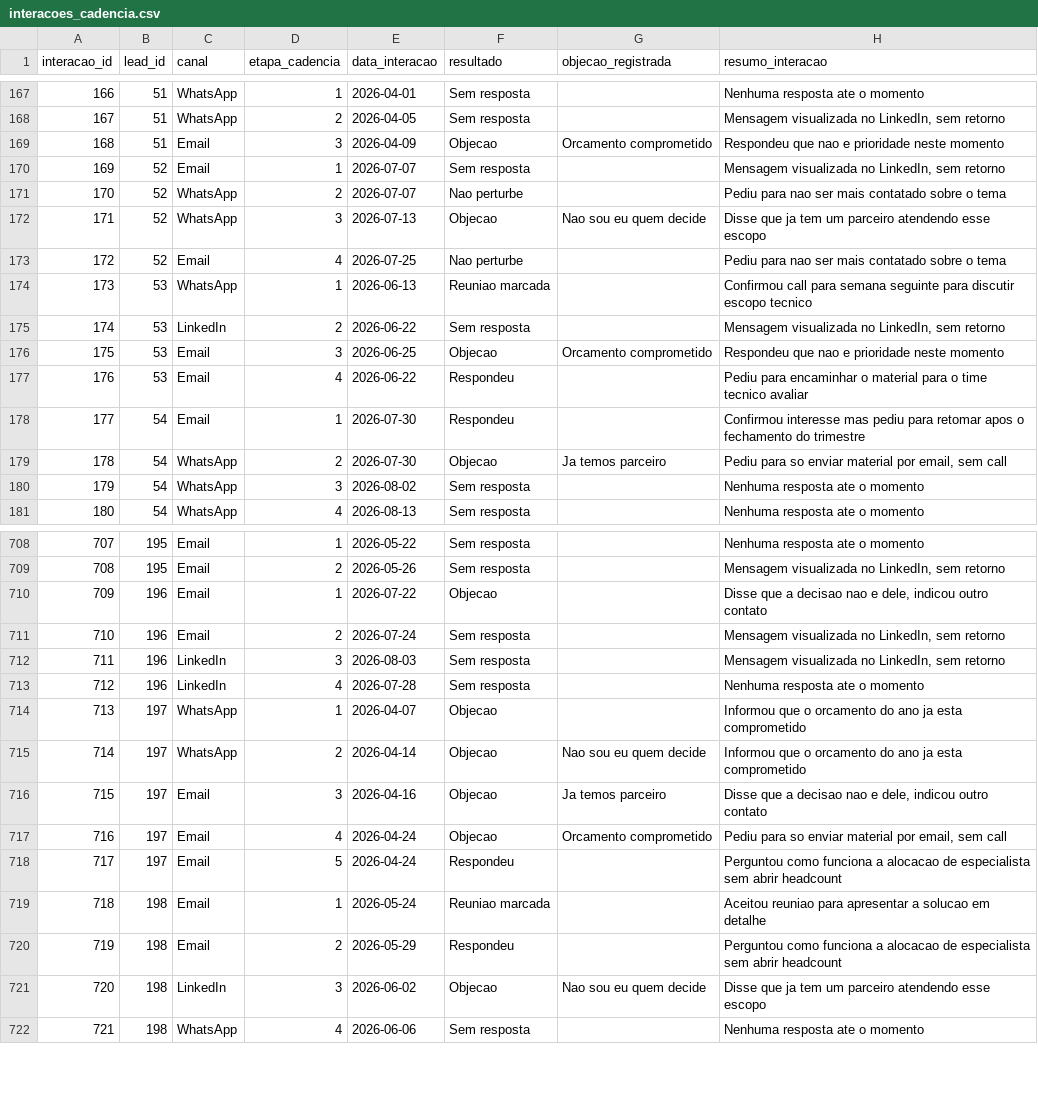
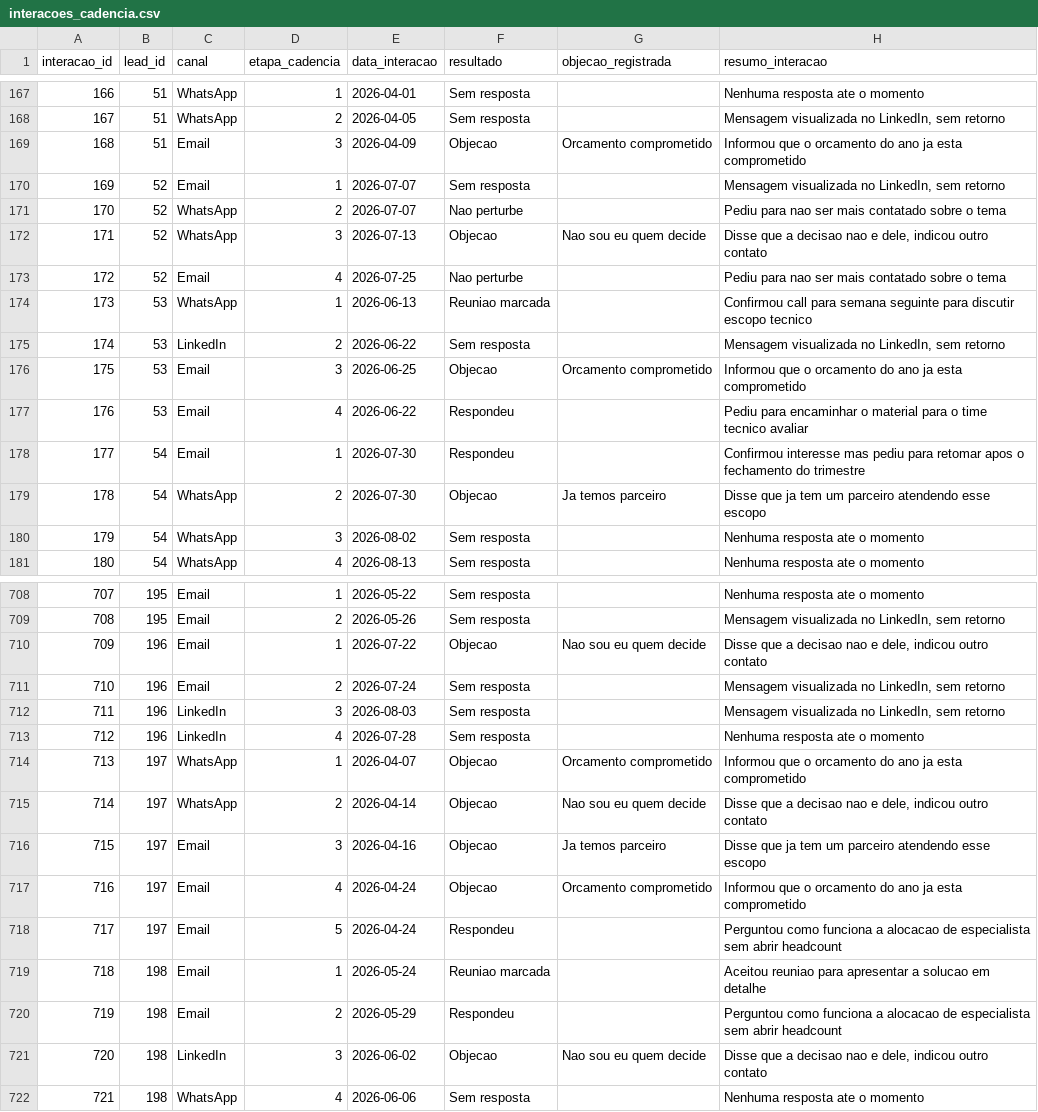
Before and after one commit to GustavoNBastos/prospeccao-ai-assistant, a CSV file: data/interacoes_cadencia.csv, drawn as a sheet; only a part is shown, gaps mark what is left out; the diff covers the shown part only.

Commit message:
fix: coerencia entre objecao e resumo nos dados; roteador e agentes

```diff
--- a/data/interacoes_cadencia.csv
+++ b/data/interacoes_cadencia.csv
@@ -168,6 +168,6 @@ interacao_id,lead_id,canal,etapa_cadencia,data_interacao,resultado,objecao_regis
 167,51,WhatsApp,2,2026-04-05,Sem resposta,,"Mensagem visualizada no LinkedIn, sem retorno"
-168,51,Email,3,2026-04-09,Objecao,Orcamento comprometido,Respondeu que nao e prioridade neste momento
+168,51,Email,3,2026-04-09,Objecao,Orcamento comprometido,Informou que o orcamento do ano ja esta comprometido
 169,52,Email,1,2026-07-07,Sem resposta,,"Mensagem visualizada no LinkedIn, sem retorno"
 170,52,WhatsApp,2,2026-07-07,Nao perturbe,,Pediu para nao ser mais contatado sobre o tema
-171,52,WhatsApp,3,2026-07-13,Objecao,Nao sou eu quem decide,Disse que ja tem um parceiro atendendo esse escopo
+171,52,WhatsApp,3,2026-07-13,Objecao,Nao sou eu quem decide,"Disse que a decisao nao e dele, indicou outro contato"
 172,52,Email,4,2026-07-25,Nao perturbe,,Pediu para nao ser mais contatado sobre o tema
@@ -175,6 +175,6 @@ interacao_id,lead_id,canal,etapa_cadencia,data_interacao,resultado,objecao_regis
 174,53,LinkedIn,2,2026-06-22,Sem resposta,,"Mensagem visualizada no LinkedIn, sem retorno"
-175,53,Email,3,2026-06-25,Objecao,Orcamento comprometido,Respondeu que nao e prioridade neste momento
+175,53,Email,3,2026-06-25,Objecao,Orcamento comprometido,Informou que o orcamento do ano ja esta comprometido
 176,53,Email,4,2026-06-22,Respondeu,,Pediu para encaminhar o material para o time tecnico avaliar
 177,54,Email,1,2026-07-30,Respondeu,,Confirmou interesse mas pediu para retomar apos o fechamento do trimestre
-178,54,WhatsApp,2,2026-07-30,Objecao,Ja temos parceiro,"Pediu para so enviar material por email, sem call"
+178,54,WhatsApp,2,2026-07-30,Objecao,Ja temos parceiro,Disse que ja tem um parceiro atendendo esse escopo
 179,54,WhatsApp,3,2026-08-02,Sem resposta,,Nenhuma resposta ate o momento
@@ -709,3 +709,3 @@ interacao_id,lead_id,canal,etapa_cadencia,data_interacao,resultado,objecao_regis
 708,195,Email,2,2026-05-26,Sem resposta,,"Mensagem visualizada no LinkedIn, sem retorno"
-709,196,Email,1,2026-07-22,Objecao,,"Disse que a decisao nao e dele, indicou outro contato"
+709,196,Email,1,2026-07-22,Objecao,Nao sou eu quem decide,"Disse que a decisao nao e dele, indicou outro contato"
 710,196,Email,2,2026-07-24,Sem resposta,,"Mensagem visualizada no LinkedIn, sem retorno"
@@ -713,6 +713,6 @@ interacao_id,lead_id,canal,etapa_cadencia,data_interacao,resultado,objecao_regis
 712,196,LinkedIn,4,2026-07-28,Sem resposta,,Nenhuma resposta ate o momento
-713,197,WhatsApp,1,2026-04-07,Objecao,,Informou que o orcamento do ano ja esta comprometido
-714,197,WhatsApp,2,2026-04-14,Objecao,Nao sou eu quem decide,Informou que o orcamento do ano ja esta comprometido
-715,197,Email,3,2026-04-16,Objecao,Ja temos parceiro,"Disse que a decisao nao e dele, indicou outro contato"
-716,197,Email,4,2026-04-24,Objecao,Orcamento comprometido,"Pediu para so enviar material por email, sem call"
+713,197,WhatsApp,1,2026-04-07,Objecao,Orcamento comprometido,Informou que o orcamento do ano ja esta comprometido
+714,197,WhatsApp,2,2026-04-14,Objecao,Nao sou eu quem decide,"Disse que a decisao nao e dele, indicou outro contato"
+715,197,Email,3,2026-04-16,Objecao,Ja temos parceiro,Disse que ja tem um parceiro atendendo esse escopo
+716,197,Email,4,2026-04-24,Objecao,Orcamento comprometido,Informou que o orcamento do ano ja esta comprometido
 717,197,Email,5,2026-04-24,Respondeu,,Perguntou como funciona a alocacao de especialista sem abrir headcount
@@ -720,3 +720,3 @@ interacao_id,lead_id,canal,etapa_cadencia,data_interacao,resultado,objecao_regis
 719,198,Email,2,2026-05-29,Respondeu,,Perguntou como funciona a alocacao de especialista sem abrir headcount
-720,198,LinkedIn,3,2026-06-02,Objecao,Nao sou eu quem decide,Disse que ja tem um parceiro atendendo esse escopo
+720,198,LinkedIn,3,2026-06-02,Objecao,Nao sou eu quem decide,"Disse que a decisao nao e dele, indicou outro contato"
 721,198,WhatsApp,4,2026-06-06,Sem resposta,,Nenhuma resposta ate o momento
```
Also changed, not shown: 90 edited cells elsewhere in this file, 7 other files.
